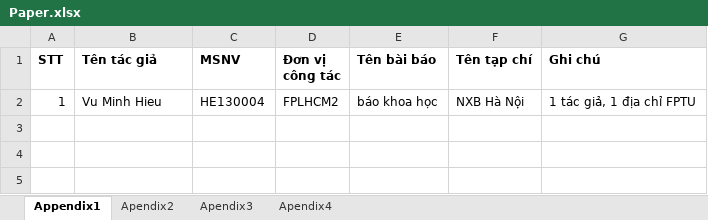
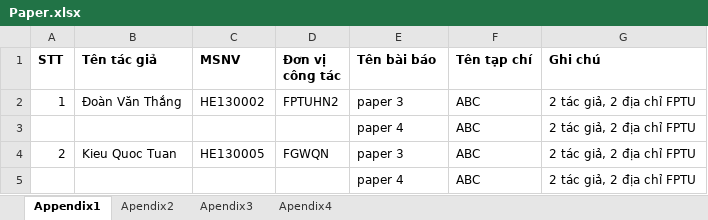
Before and after one commit to FPT-SAP-LAB/Science-Management-and-International-Affairs, an Excel workbook: MANAGER/Excel_template/Download/Paper.xlsx, sheet Appendix1, drawn as a sheet; values as stored, in another font and other column widths than the file's, no borders; the diff names each change by its address in the sheet, - before the commit and + after, or states it on an @@ line.

```diff
--- a/MANAGER/Excel_template/Download/Paper.xlsx (sheet Appendix1)
+++ b/MANAGER/Excel_template/Download/Paper.xlsx (sheet Appendix1)
-B2 (Tên tác giả): Vu Minh Hieu
+B2 (Tên tác giả): Đoàn Văn Thắng
-C2 (MSNV): HE130004
+C2 (MSNV): HE130002
-D2 (Đơn vị công tác): FPLHCM2
+D2 (Đơn vị công tác): FPTUHN2
-E2 (Tên bài báo): báo khoa học
+E2 (Tên bài báo): paper 3
-F2 (Tên tạp chí): NXB Hà Nội
+F2 (Tên tạp chí): ABC
-G2 (Ghi chú): 1 tác giả, 1 địa chỉ FPTU
+G2 (Ghi chú): 2 tác giả, 2 địa chỉ FPTU
+row 3:  |  |  |  | paper 4 | ABC | 2 tác giả, 2 địa chỉ FPTU
+row 4: 2 | Kieu Quoc Tuan | HE130005 | FGWQN | paper 3 | ABC | 2 tác giả, 2 địa chỉ FPTU
+row 5:  |  |  |  | paper 4 | ABC | 2 tác giả, 2 địa chỉ FPTU
```
Also changed, not shown: sheet Apendix2, sheet Apendix4, sheet Apendix3, 28 other files.
